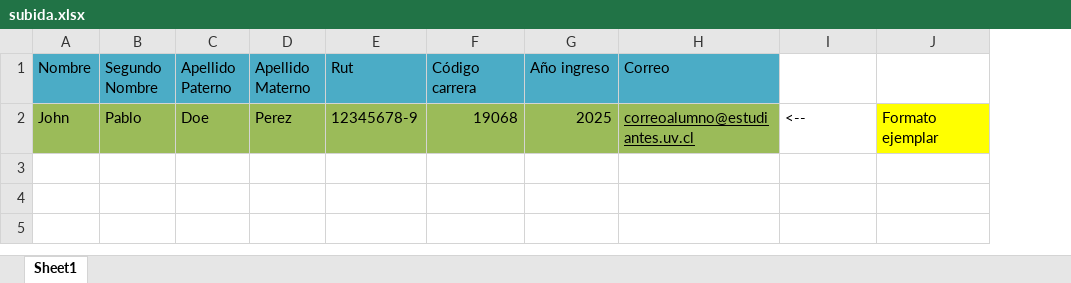
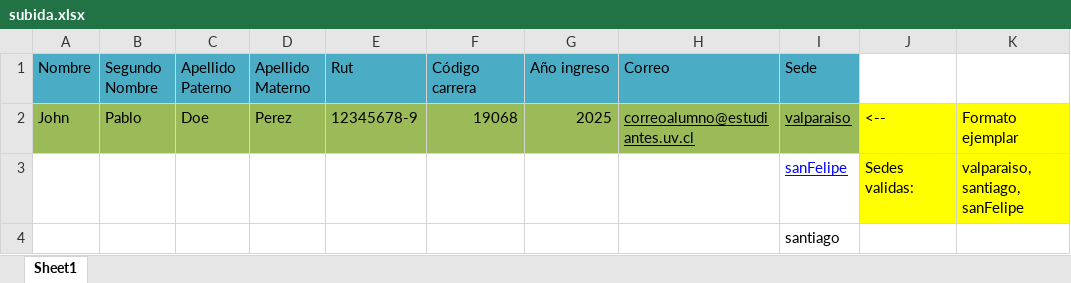
Before and after one commit to Chii1914/titulados-v2, an Excel workbook: public/subida.xlsx, sheet Sheet1, drawn as a sheet; values as stored, in another font and other column widths than the file's, no borders; addresses are those after the commit; the diff names each change by its address in the sheet, - before the commit and + after, or states it on an @@ line.

```diff
--- a/public/subida.xlsx (sheet Sheet1)
+++ b/public/subida.xlsx (sheet Sheet1)
+column I (Sede), row 2: valparaiso
-J2 fill: none
+J2 fill: #FFFF00
+row 3:  |  |  |  |  |  |  |  | sanFelipe | Sedes validas: | valparaiso, santiago, sanFelipe
+row 4:  |  |  |  |  |  |  |  | santiago
```
Also changed, not shown: hidden cells, 1 other file.
